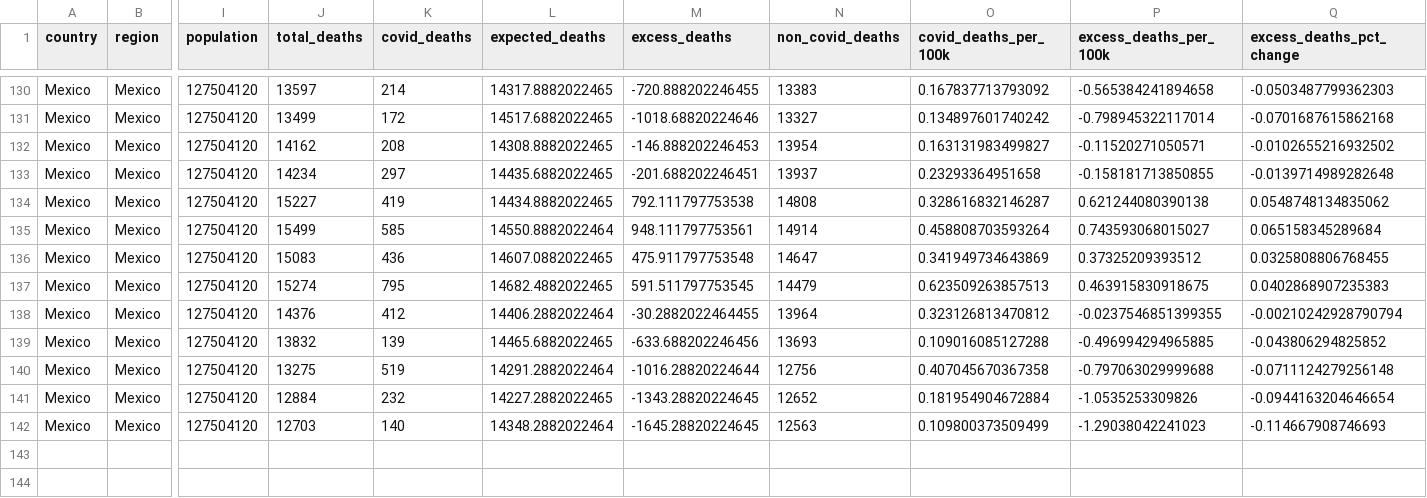
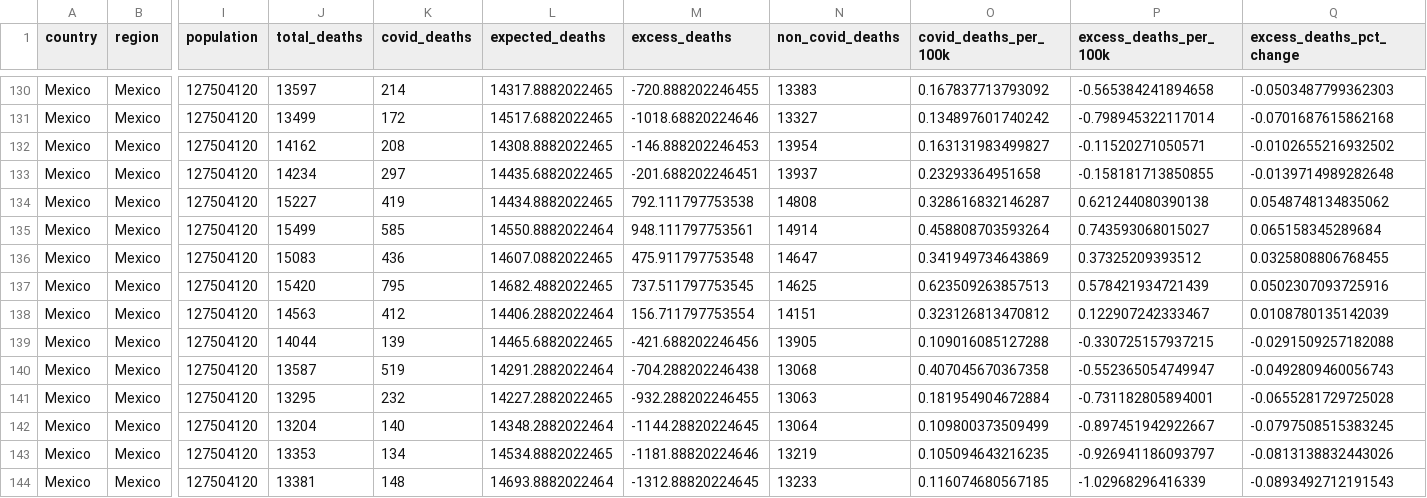
Before and after one commit to Wonlope/covid-19-excess-deaths-tracker, a CSV file: output-data/alternative-exports-by-non-iso-week/excess-deaths/mexico_excess_deaths.csv, drawn as a sheet; only a part is shown, gaps mark what is left out; rows hold the shown columns only; the diff covers the shown part only; the diff names each change by its address in the sheet, - before the commit and + after, or states it on an @@ line.

```diff
--- a/output-data/alternative-exports-by-non-iso-week/excess-deaths/mexico_excess_deaths.csv
+++ b/output-data/alternative-exports-by-non-iso-week/excess-deaths/mexico_excess_deaths.csv
-J137 (total_deaths): 15274
+J137 (total_deaths): 15420
-M137 (excess_deaths): 591.511797753545
+M137 (excess_deaths): 737.511797753545
-N137 (non_covid_deaths): 14479
+N137 (non_covid_deaths): 14625
-P137 (excess_deaths_per_100k): 0.463915830918675
+P137 (excess_deaths_per_100k): 0.578421934721439
-Q137 (excess_deaths_pct_change): 0.0402868907235383
+Q137 (excess_deaths_pct_change): 0.0502307093725916
-J138 (total_deaths): 14376
+J138 (total_deaths): 14563
-M138 (excess_deaths): -30.2882022464455
+M138 (excess_deaths): 156.711797753554
-N138 (non_covid_deaths): 13964
+N138 (non_covid_deaths): 14151
-P138 (excess_deaths_per_100k): -0.0237546851399355
+P138 (excess_deaths_per_100k): 0.122907242333467
-Q138 (excess_deaths_pct_change): -0.00210242928790794
+Q138 (excess_deaths_pct_change): 0.0108780135142039
-J139 (total_deaths): 13832
+J139 (total_deaths): 14044
-M139 (excess_deaths): -633.688202246456
+M139 (excess_deaths): -421.688202246456
-N139 (non_covid_deaths): 13693
+N139 (non_covid_deaths): 13905
-P139 (excess_deaths_per_100k): -0.496994294965885
+P139 (excess_deaths_per_100k): -0.330725157937215
-Q139 (excess_deaths_pct_change): -0.043806294825852
+Q139 (excess_deaths_pct_change): -0.0291509257182088
-J140 (total_deaths): 13275
+J140 (total_deaths): 13587
-M140 (excess_deaths): -1016.28820224644
+M140 (excess_deaths): -704.288202246438
-N140 (non_covid_deaths): 12756
+N140 (non_covid_deaths): 13068
-P140 (excess_deaths_per_100k): -0.797063029999688
+P140 (excess_deaths_per_100k): -0.552365054749947
-Q140 (excess_deaths_pct_change): -0.0711124279256148
+Q140 (excess_deaths_pct_change): -0.0492809460056743
-J141 (total_deaths): 12884
+J141 (total_deaths): 13295
-M141 (excess_deaths): -1343.28820224645
+M141 (excess_deaths): -932.288202246455
-N141 (non_covid_deaths): 12652
+N141 (non_covid_deaths): 13063
-P141 (excess_deaths_per_100k): -1.0535253309826
+P141 (excess_deaths_per_100k): -0.731182805894001
-Q141 (excess_deaths_pct_change): -0.0944163204646654
+Q141 (excess_deaths_pct_change): -0.0655281729725028
-J142 (total_deaths): 12703
+J142 (total_deaths): 13204
-M142 (excess_deaths): -1645.28820224645
+M142 (excess_deaths): -1144.28820224645
-N142 (non_covid_deaths): 12563
+N142 (non_covid_deaths): 13064
-P142 (excess_deaths_per_100k): -1.29038042241023
+P142 (excess_deaths_per_100k): -0.897451942922667
-Q142 (excess_deaths_pct_change): -0.114667908746693
+Q142 (excess_deaths_pct_change): -0.0797508515383245
+row 143: Mexico | Mexico | 127504120 | 13353 | 134 | 14534.8882022465 | -1181.88820224646 | 13219 | 0.105094643216235 | -0.926941186093797 | -0.0813138832443026
+row 144: Mexico | Mexico | 127504120 | 13381 | 148 | 14693.8882022464 | -1312.88820224645 | 13233 | 0.116074680567185 | -1.02968296416339 | -0.0893492712191543
```
Also changed, not shown: 3 added rows elsewhere in this file, output-data/alternative-exports-by-non-iso-week/excess-deaths/finland_excess_deaths.csv, output-data/alternative-exports-by-non-iso-week/excess-deaths/hungary_excess_deaths.csv, 50 other files.
